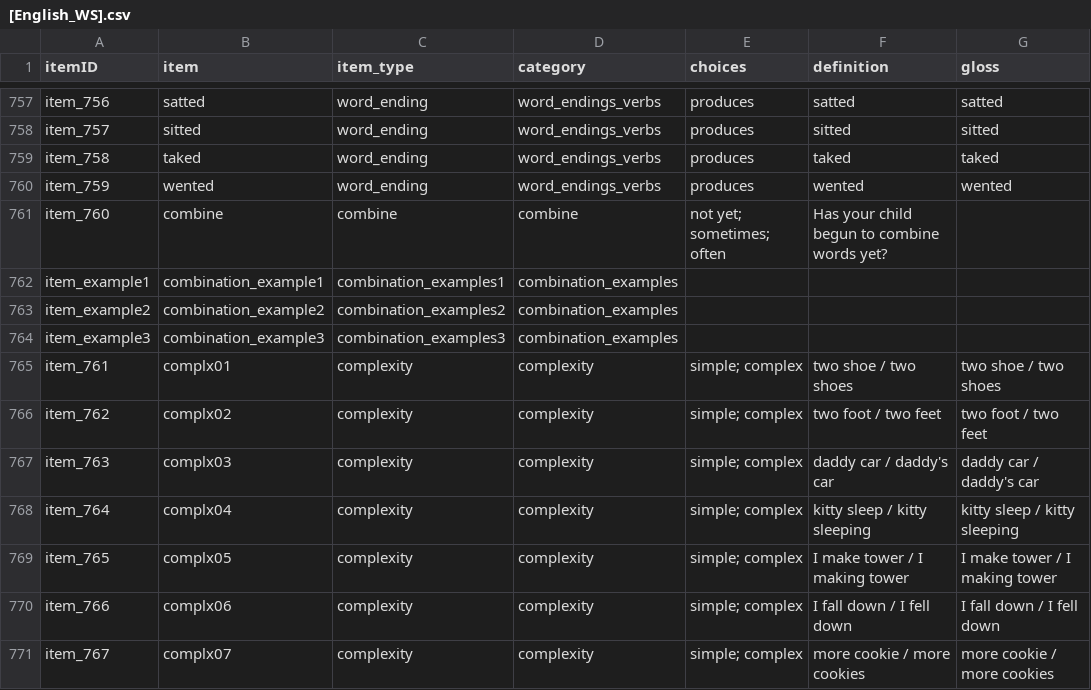
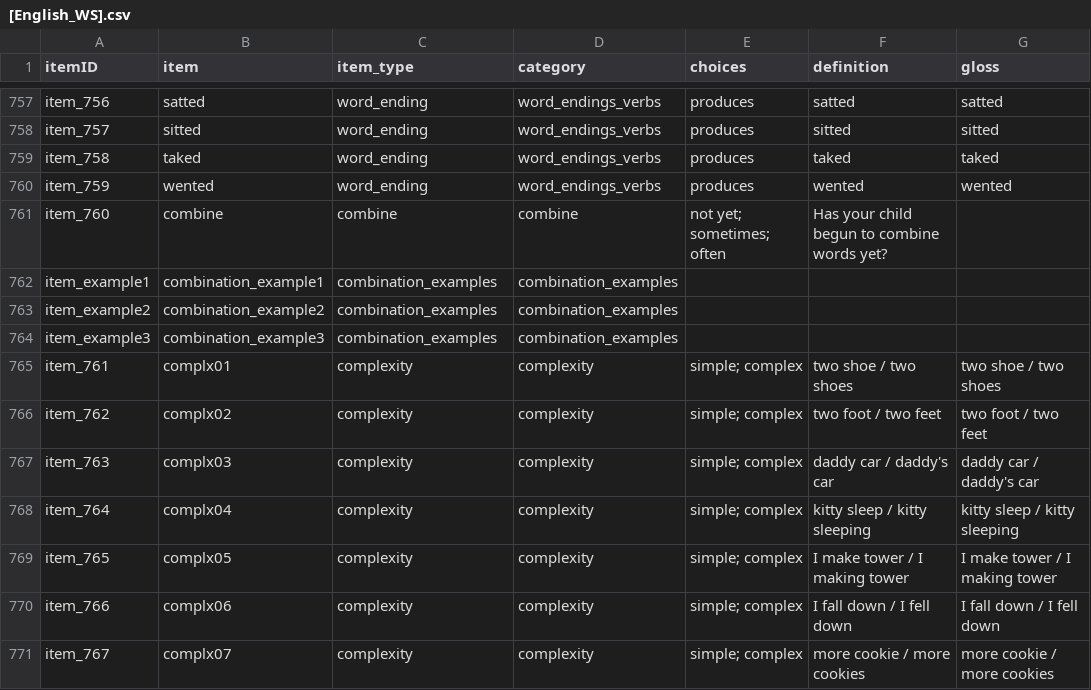
Before and after one commit to langcog/web-cdi, a CSV file: webcdi/cdi_form_csv/[English_WS].csv, drawn as a sheet; only a part is shown, gaps mark what is left out; the diff names each change by its address in the sheet, - before the commit and + after, or states it on an @@ line.

Commit message:
english ws amendment

```diff
--- a/webcdi/cdi_form_csv/[English_WS].csv
+++ b/webcdi/cdi_form_csv/[English_WS].csv
-C762 (item_type): combination_examples1
+C762 (item_type): combination_examples
-C763 (item_type): combination_examples2
+C763 (item_type): combination_examples
-C764 (item_type): combination_examples3
+C764 (item_type): combination_examples
```
Also changed, not shown: 1 other file.
